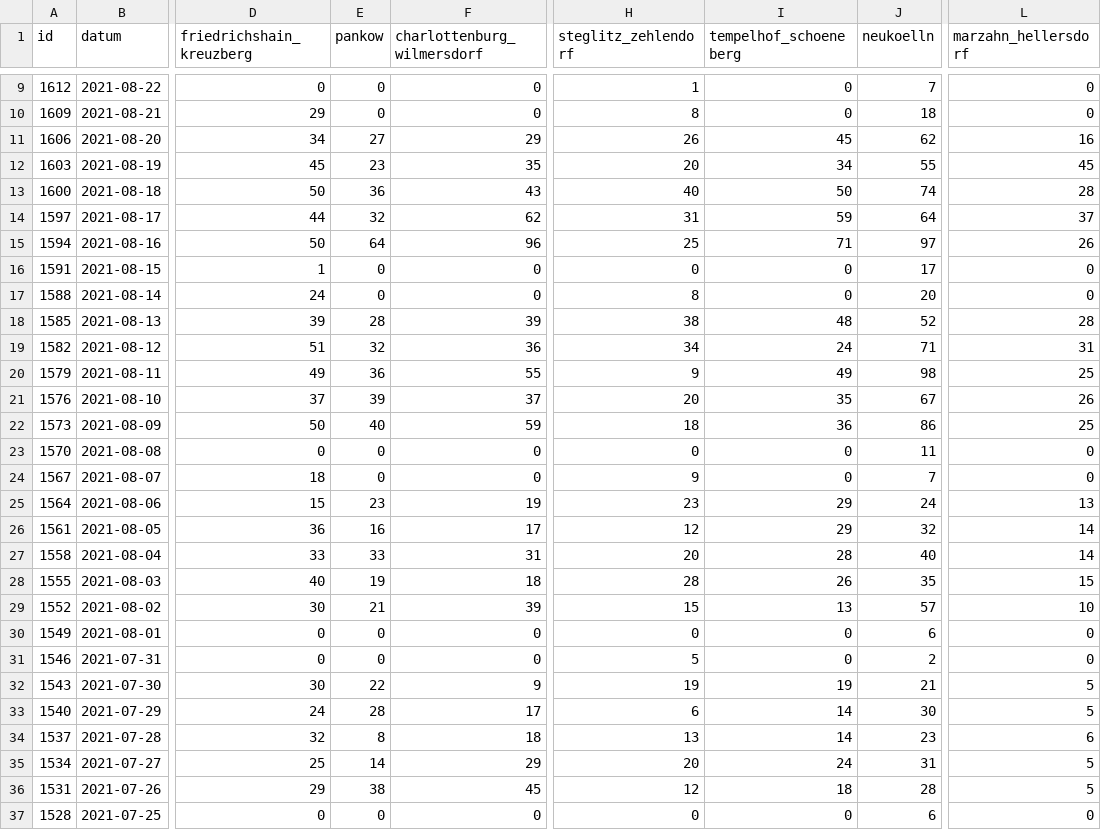
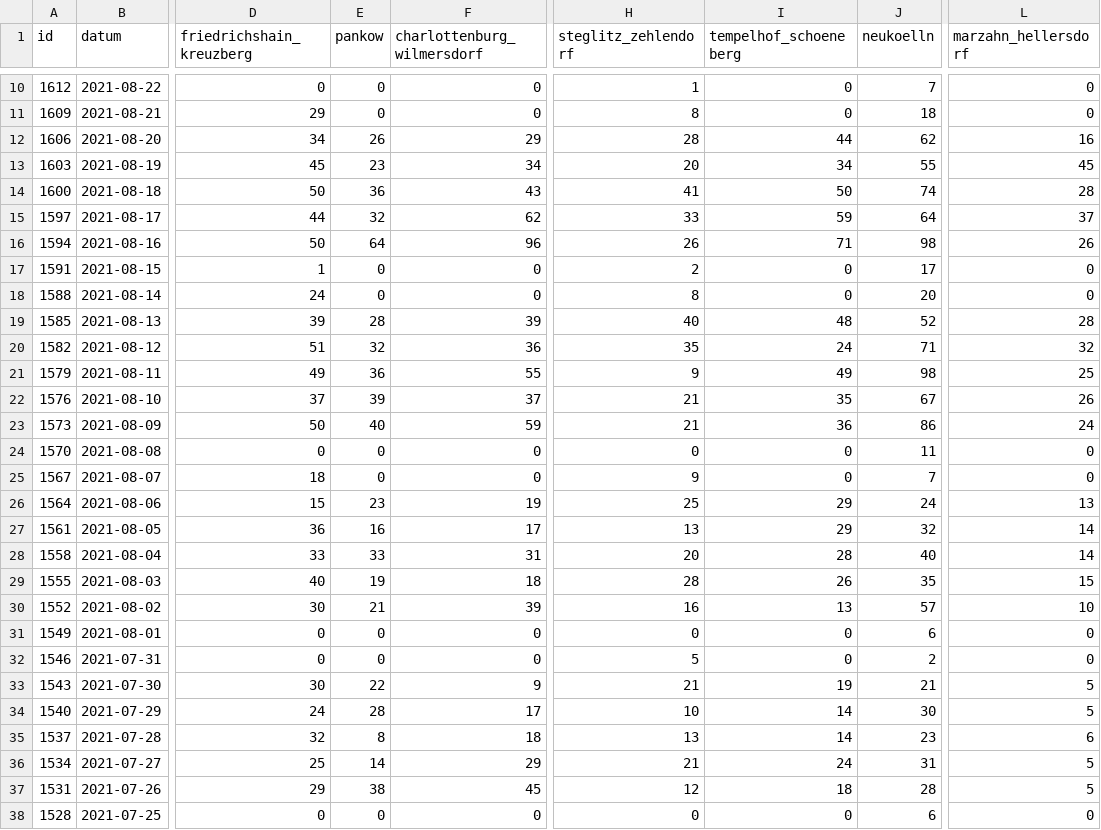
Before and after one commit to MarkusH/covid19-berlin, a CSV file: data/daily-numbers.csv, drawn as a sheet; only a part is shown, gaps mark what is left out; addresses are those after the commit; the diff covers the shown part only; the diff names each change by its address in the sheet, - before the commit and + after, or states it on an @@ line.

```diff
--- a/data/daily-numbers.csv
+++ b/data/daily-numbers.csv
-E12 (pankow): 27
+E12 (pankow): 26
-H12 (steglitz_zehlendorf): 26
+H12 (steglitz_zehlendorf): 28
-I12 (tempelhof_schoeneberg): 45
+I12 (tempelhof_schoeneberg): 44
-F13 (charlottenburg_wilmersdorf): 35
+F13 (charlottenburg_wilmersdorf): 34
-H14 (steglitz_zehlendorf): 40
+H14 (steglitz_zehlendorf): 41
-H15 (steglitz_zehlendorf): 31
+H15 (steglitz_zehlendorf): 33
-H16 (steglitz_zehlendorf): 25
+H16 (steglitz_zehlendorf): 26
-J16 (neukoelln): 97
+J16 (neukoelln): 98
-H17 (steglitz_zehlendorf): 0
+H17 (steglitz_zehlendorf): 2
-H19 (steglitz_zehlendorf): 38
+H19 (steglitz_zehlendorf): 40
-H20 (steglitz_zehlendorf): 34
+H20 (steglitz_zehlendorf): 35
-L20 (marzahn_hellersdorf): 31
+L20 (marzahn_hellersdorf): 32
-H22 (steglitz_zehlendorf): 20
+H22 (steglitz_zehlendorf): 21
-H23 (steglitz_zehlendorf): 18
+H23 (steglitz_zehlendorf): 21
-L23 (marzahn_hellersdorf): 25
+L23 (marzahn_hellersdorf): 24
-H26 (steglitz_zehlendorf): 23
+H26 (steglitz_zehlendorf): 25
-H27 (steglitz_zehlendorf): 12
+H27 (steglitz_zehlendorf): 13
-H30 (steglitz_zehlendorf): 15
+H30 (steglitz_zehlendorf): 16
-H33 (steglitz_zehlendorf): 19
+H33 (steglitz_zehlendorf): 21
-H34 (steglitz_zehlendorf): 6
+H34 (steglitz_zehlendorf): 10
-H36 (steglitz_zehlendorf): 20
+H36 (steglitz_zehlendorf): 21
```
Also changed, not shown: 1 added row and 59 edited cells elsewhere in this file, data/7-day-incidence.csv, data/daily-indicators.csv.
